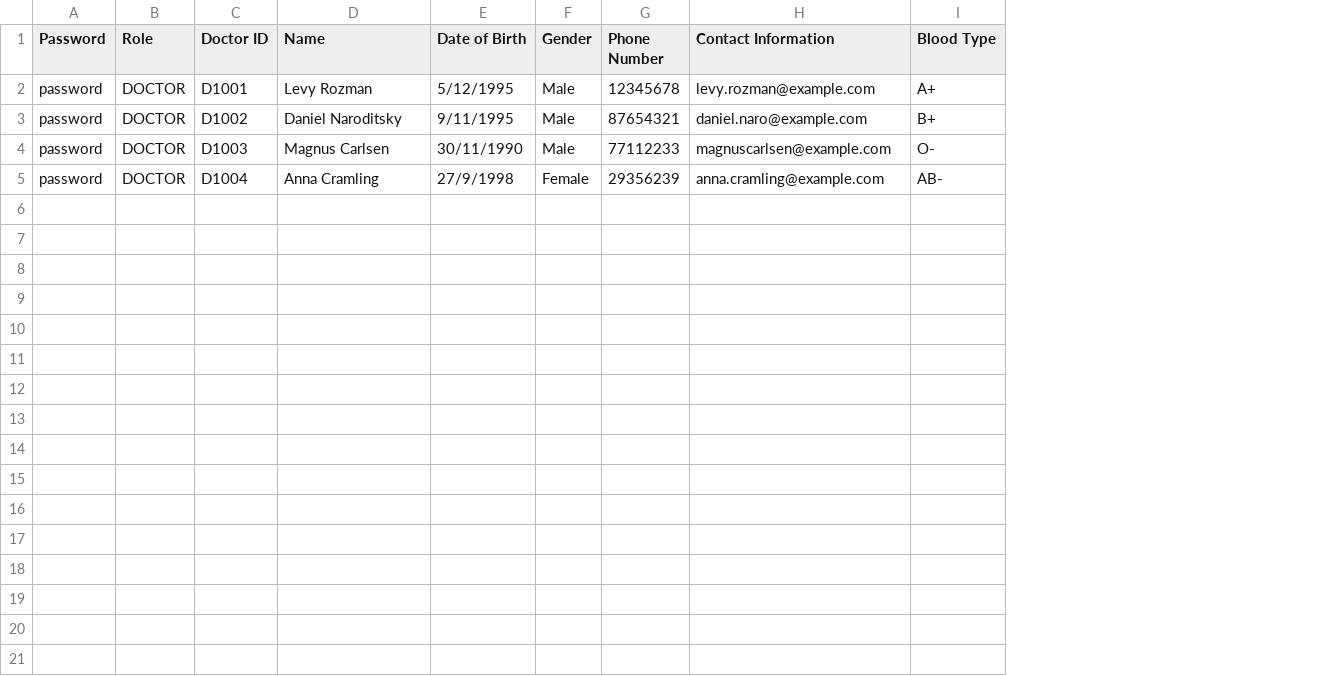
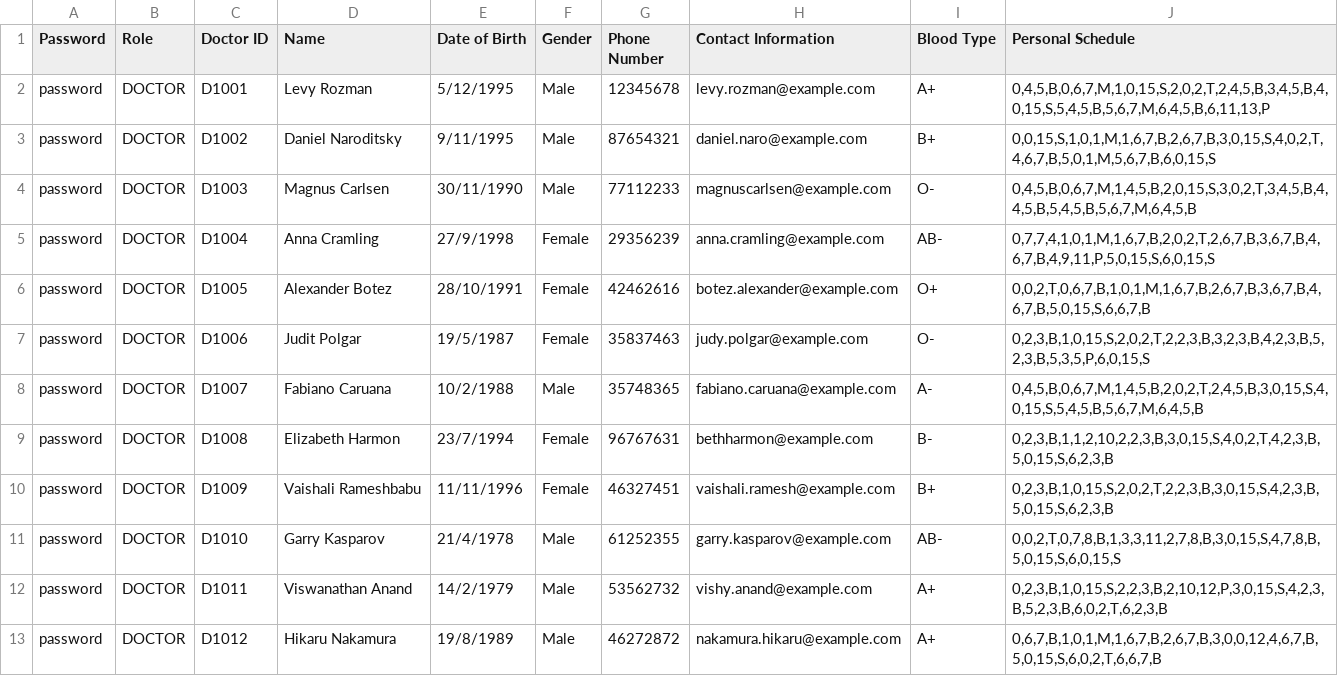
Before and after one commit to CLXYee/SC2002_SCSF_Group1_HMS, a CSV file: SC2002/Doctor_List.csv, drawn as a sheet; the diff names each change by its address in the sheet, - before the commit and + after, or states it on an @@ line.

```diff
--- a/SC2002/Doctor_List.csv
+++ b/SC2002/Doctor_List.csv
+column J (Personal Schedule), rows 2-5: 0,4,5,B,0,6,7,M,1,0,15,S,2,0,2,T,2,4,5,B,3,4,5,B,4,0,15,S,5,4,5,B,5,6,7,M,6,4,5,B,6,11,13,P | 0,0,15,S,1,0,1,M,1,6,7,B,2,6,7,B,3,0,15,S,4,0,2,T,4,6,7,B,5,0,1,M,5,6,7,B,6,0,15,S | 0,4,5,B,0,6,7,M,1,4,5,B,2,0,15,S,3,0,2,T,3,4,5,B,4,4,5,B,5,4,5,B,5,6,7,M,6,4,5,B | 0,7,7,4,1,0,1,M,1,6,7,B,2,0,2,T,2,6,7,B,3,6,7,B,4,6,7,B,4,9,11,P,5,0,15,S,6,0,15,S
+row 6: password | DOCTOR | D1005 | Alexander Botez | 28/10/1991 | Female | 42462616 | botez.alexander@example.com | O+ | 0,0,2,T,0,6,7,B,1,0,1,M,1,6,7,B,2,6,7,B,3,6,7,B,4,6,7,B,5,0,15,S,6,6,7,B
+row 7: password | DOCTOR | D1006 | Judit Polgar | 19/5/1987 | Female | 35837463 | judy.polgar@example.com | O- | 0,2,3,B,1,0,15,S,2,0,2,T,2,2,3,B,3,2,3,B,4,2,3,B,5,2,3,B,5,3,5,P,6,0,15,S
+row 8: password | DOCTOR | D1007 | Fabiano Caruana | 10/2/1988 | Male | 35748365 | fabiano.caruana@example.com | A- | 0,4,5,B,0,6,7,M,1,4,5,B,2,0,2,T,2,4,5,B,3,0,15,S,4,0,15,S,5,4,5,B,5,6,7,M,6,4,5,B
+row 9: password | DOCTOR | D1008 | Elizabeth Harmon | 23/7/1994 | Female | 96767631 | bethharmon@example.com | B- | 0,2,3,B,1,1,2,10,2,2,3,B,3,0,15,S,4,0,2,T,4,2,3,B,5,0,15,S,6,2,3,B
+row 10: password | DOCTOR | D1009 | Vaishali Rameshbabu | 11/11/1996 | Female | 46327451 | vaishali.ramesh@example.com | B+ | 0,2,3,B,1,0,15,S,2,0,2,T,2,2,3,B,3,0,15,S,4,2,3,B,5,0,15,S,6,2,3,B
+row 11: password | DOCTOR | D1010 | Garry Kasparov | 21/4/1978 | Male | 61252355 | garry.kasparov@example.com | AB- | 0,0,2,T,0,7,8,B,1,3,3,11,2,7,8,B,3,0,15,S,4,7,8,B,5,0,15,S,6,0,15,S
+row 12: password | DOCTOR | D1011 | Viswanathan Anand | 14/2/1979 | Male | 53562732 | vishy.anand@example.com | A+ | 0,2,3,B,1,0,15,S,2,2,3,B,2,10,12,P,3,0,15,S,4,2,3,B,5,2,3,B,6,0,2,T,6,2,3,B
+row 13: password | DOCTOR | D1012 | Hikaru Nakamura | 19/8/1989 | Male | 46272872 | nakamura.hikaru@example.com | A+ | 0,6,7,B,1,0,1,M,1,6,7,B,2,6,7,B,3,0,0,12,4,6,7,B,5,0,15,S,6,0,2,T,6,6,7,B
```
Also changed, not shown: SC2002/Appointment_List.csv, SC2002/Patient_List.csv, 34 other files.
